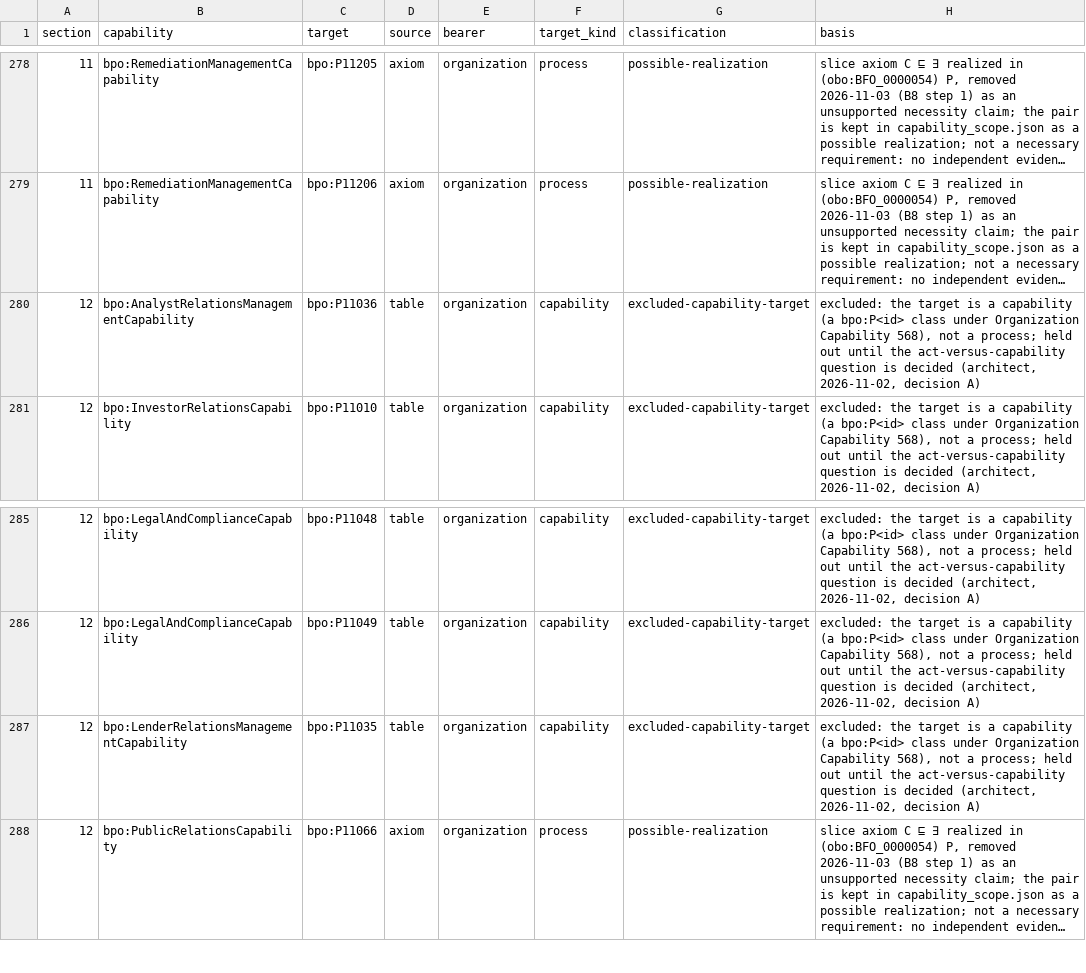
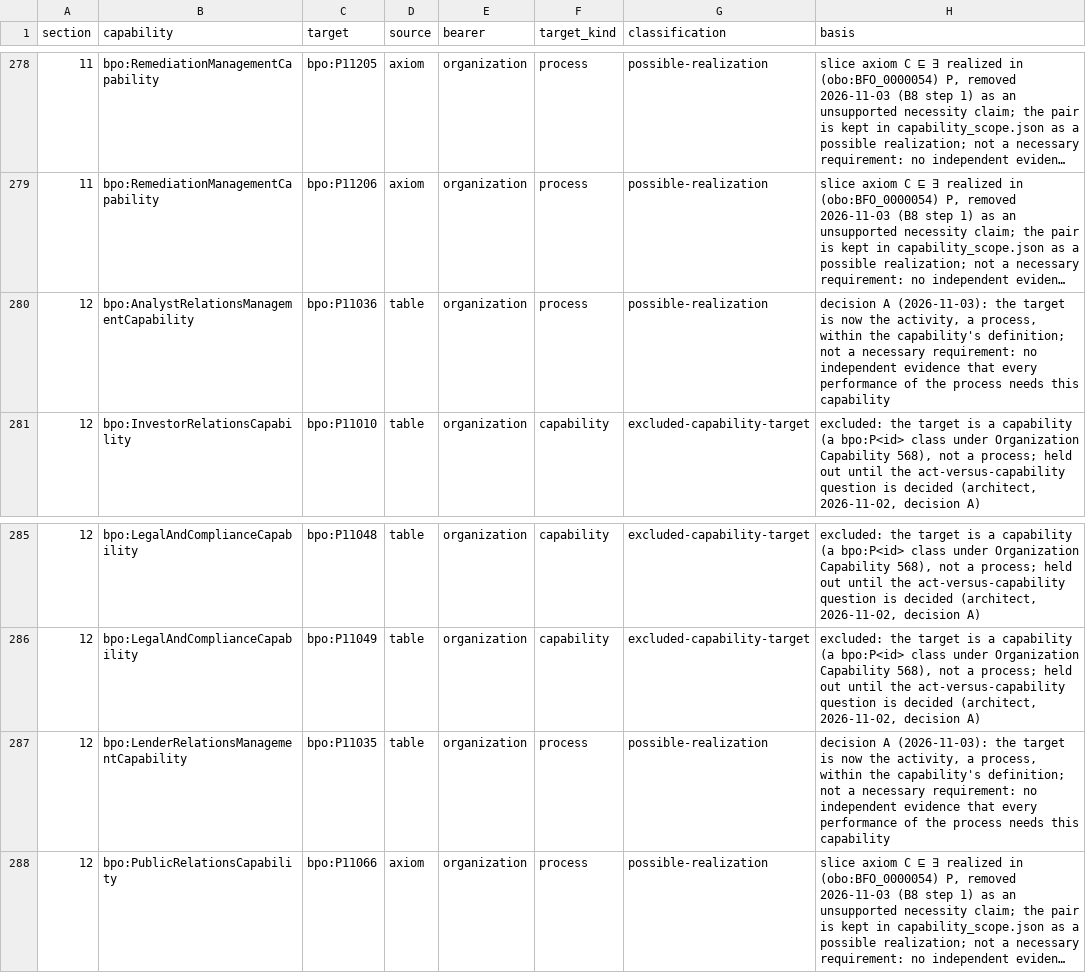
Before and after one commit to Skreen5hot/BusinessProcessOntology, a TSV file: capabilities/b8_pairs.tsv, drawn as a sheet; only a part is shown, gaps mark what is left out; long unchanged cells end in …; the diff names each change by its address in the sheet, - before the commit and + after, or states it on an @@ line.

```diff
--- a/capabilities/b8_pairs.tsv
+++ b/capabilities/b8_pairs.tsv
-F280 (target_kind): capability
+F280 (target_kind): process
-G280 (classification): excluded-capability-target
+G280 (classification): possible-realization
-H280 (basis): excluded: the target is a capability (a bpo:P<id> class under Organization Capability 568), not a process; held out until the act-versus-capability question is decided (architect, 2026-11-02, decision A)
+H280 (basis): decision A (2026-11-03): the target is now the activity, a process, within the capability's definition; not a necessary requirement: no independent evidence that every performance of the process needs this capability
-F287 (target_kind): capability
+F287 (target_kind): process
-G287 (classification): excluded-capability-target
+G287 (classification): possible-realization
-H287 (basis): excluded: the target is a capability (a bpo:P<id> class under Organization Capability 568), not a process; held out until the act-versus-capability question is decided (architect, 2026-11-02, decision A)
+H287 (basis): decision A (2026-11-03): the target is now the activity, a process, within the capability's definition; not a necessary requirement: no independent evidence that every performance of the process needs this capability
```
Also changed, not shown: ontology/index/corpus_index.tsv, 7 other files.
